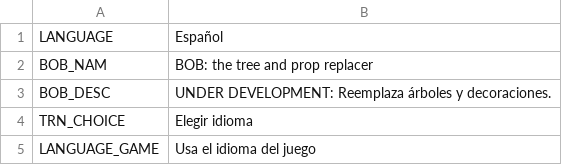
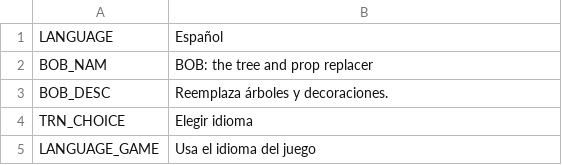
Before and after one commit to algernon-A/BOB, a CSV file: Translations/es-ES.csv, drawn as a sheet; only a part is shown.

```diff
--- a/Translations/es-ES.csv
+++ b/Translations/es-ES.csv
@@ -2,3 +2,3 @@
 "BOB_NAM","BOB: the tree and prop replacer"
-"BOB_DESC","UNDER DEVELOPMENT: Reemplaza árboles y decoraciones."
+"BOB_DESC","Reemplaza árboles y decoraciones."
 "TRN_CHOICE","Elegir idioma"
```
Also changed, not shown: Translations/de-DE.csv, Translations/pt-BR.csv, 14 other files.
